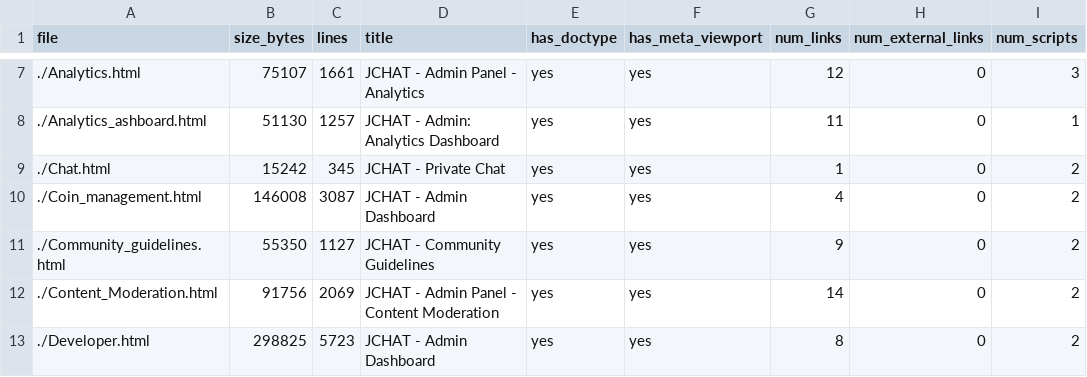
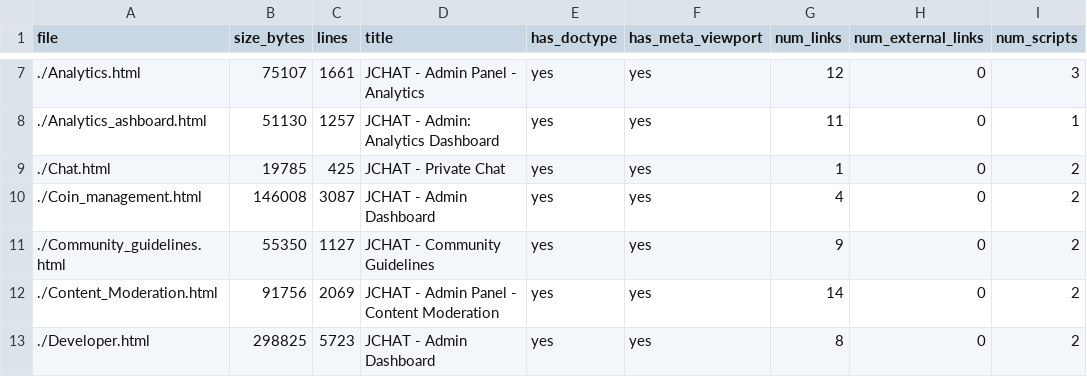
Before and after one commit to King-Grazzy/JCHAT, a CSV file: pages_report_latest.csv, drawn as a sheet; only a part is shown, gaps mark what is left out; the diff names each change by its address in the sheet, - before the commit and + after, or states it on an @@ line.

```diff
--- a/pages_report_latest.csv
+++ b/pages_report_latest.csv
-B9 (size_bytes): 15242
+B9 (size_bytes): 19785
-C9 (lines): 345
+C9 (lines): 425
```
Also changed, not shown: 1 other file.
